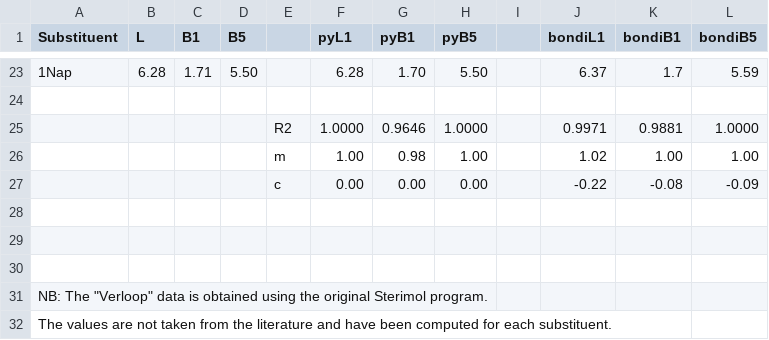
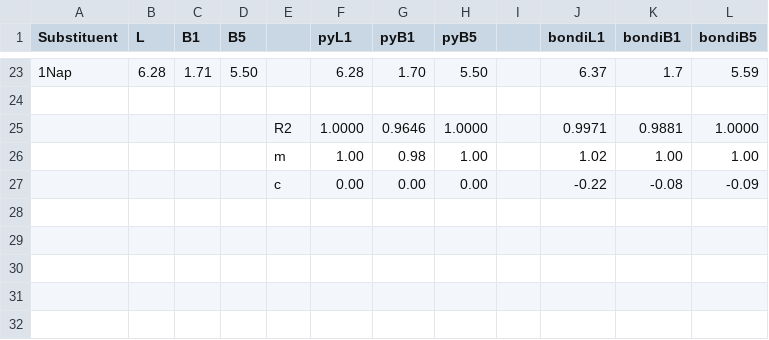
Before and after one commit to patonlab/Sterimol, a CSV file: Sterimol_Benchmark.csv, drawn as a sheet; only a part is shown, gaps mark what is left out; the diff names each change by its address in the sheet, - before the commit and + after, or states it on an @@ line.

Commit message:
Update Sterimol_Benchmark.csv

```diff
--- a/Sterimol_Benchmark.csv
+++ b/Sterimol_Benchmark.csv
-row 28: (empty)
-row 29: (empty)
-row 30: (empty)
-row 31: NB: The "Verloop" data is obtained using the original Sterimol program.
-row 32: The values are not taken from the literature and have been computed for each substituent.
```
